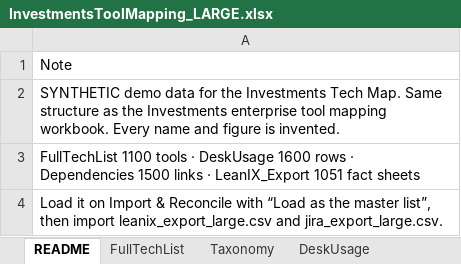
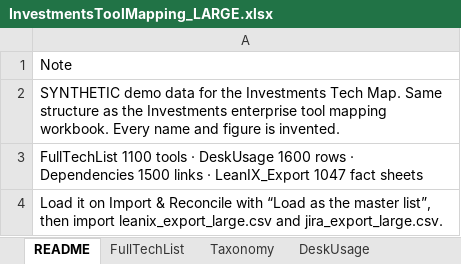
Before and after one commit to callumshouse91-cloud/kirsty-hq, an Excel workbook: public/samples/InvestmentsToolMapping_LARGE.xlsx, sheet README, drawn as a sheet; values as stored, in another font and other column widths than the file's, no borders; the diff names each change by its address in the sheet, - before the commit and + after, or states it on an @@ line.

```diff
--- a/public/samples/InvestmentsToolMapping_LARGE.xlsx (sheet README)
+++ b/public/samples/InvestmentsToolMapping_LARGE.xlsx (sheet README)
-A3: …· LeanIX_Export 1051 fact sheets
+A3: …· LeanIX_Export 1047 fact sheets
```
Also changed, not shown: sheet FullTechList, sheet DeskUsage, sheet Dependencies, sheet LeanIX_Export, 14 other files.
